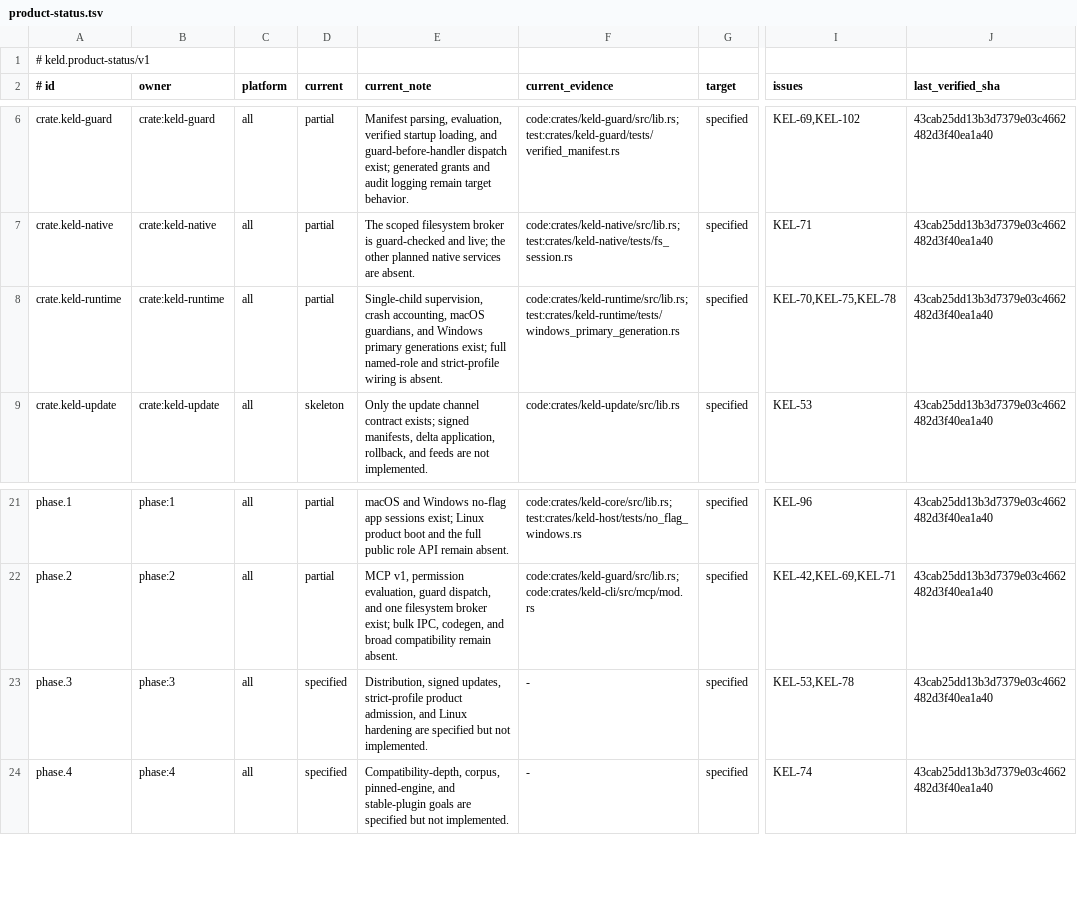
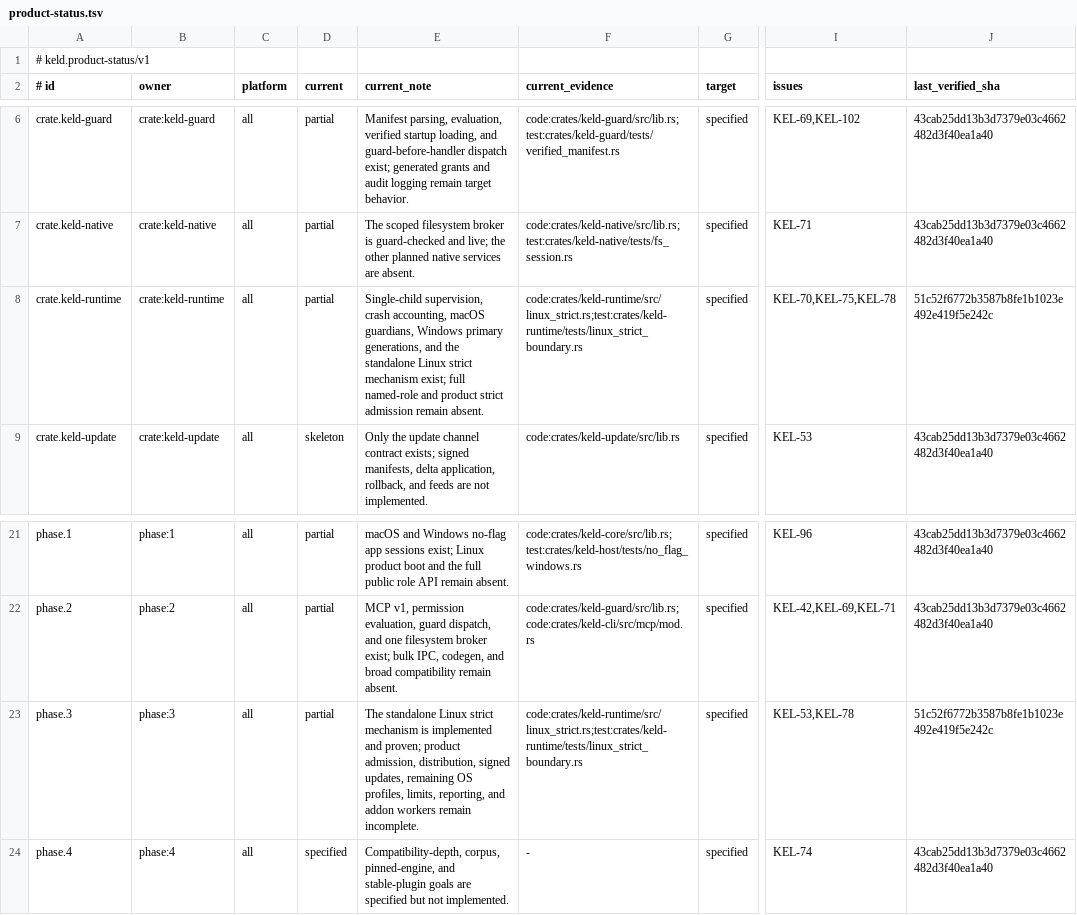
Before and after one commit to gyldlab/keld, a TSV file: docs/engineering/product-status.tsv, drawn as a sheet; only a part is shown, gaps mark what is left out; the diff names each change by its address in the sheet, - before the commit and + after, or states it on an @@ line.

Commit message:
docs(runtime): record Linux strict proof

```diff
--- a/docs/engineering/product-status.tsv
+++ b/docs/engineering/product-status.tsv
-E8 (current_note): …macOS guardians, and Windows primary generations exist; full named-role and strict-profile wiring is absent.
+E8 (current_note): …macOS guardians, Windows primary generations, and the standalone Linux strict mechanism exist; full named-role and product strict admission remain absent.
-F8 (current_evidence): code:crates/keld-runtime/src/lib.rs;test:crates/keld-runtime/tests/windows_primary_generation.rs
+F8 (current_evidence): code:crates/keld-runtime/src/linux_strict.rs;test:crates/keld-runtime/tests/linux_strict_boundary.rs
-J8 (last_verified_sha): 43cab25dd13b3d7379e03c4662482d3f40ea1a40
+J8 (last_verified_sha): 51c52f6772b3587b8fe1b1023e492e419f5e242c
-D23 (current): specified
+D23 (current): partial
-E23 (current_note): Distribution, signed updates, strict-profile product admission, and Linux hardening are specified but not implemented.
+E23 (current_note): The standalone Linux strict mechanism is implemented and proven; product admission, distribution, signed updates, remaining OS profiles, limits, reporting, and addon workers remain incomplete.
-F23 (current_evidence): -
+F23 (current_evidence): code:crates/keld-runtime/src/linux_strict.rs;test:crates/keld-runtime/tests/linux_strict_boundary.rs
-J23 (last_verified_sha): 43cab25dd13b3d7379e03c4662482d3f40ea1a40
+J23 (last_verified_sha): 51c52f6772b3587b8fe1b1023e492e419f5e242c
```
Also changed, not shown: 3 other files.
